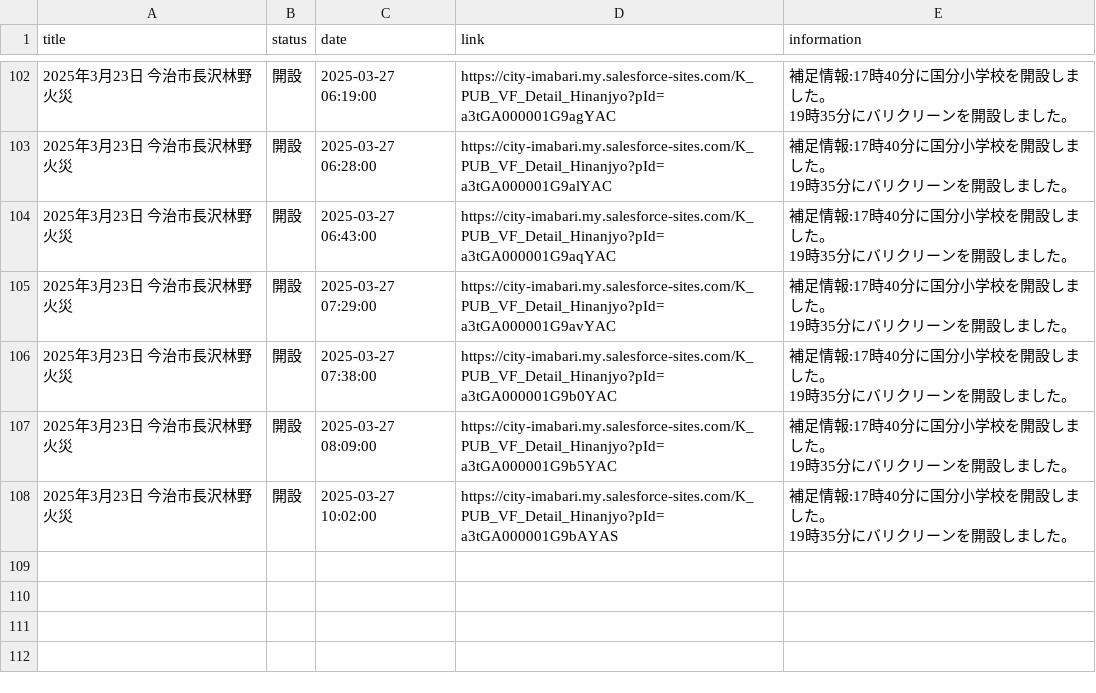
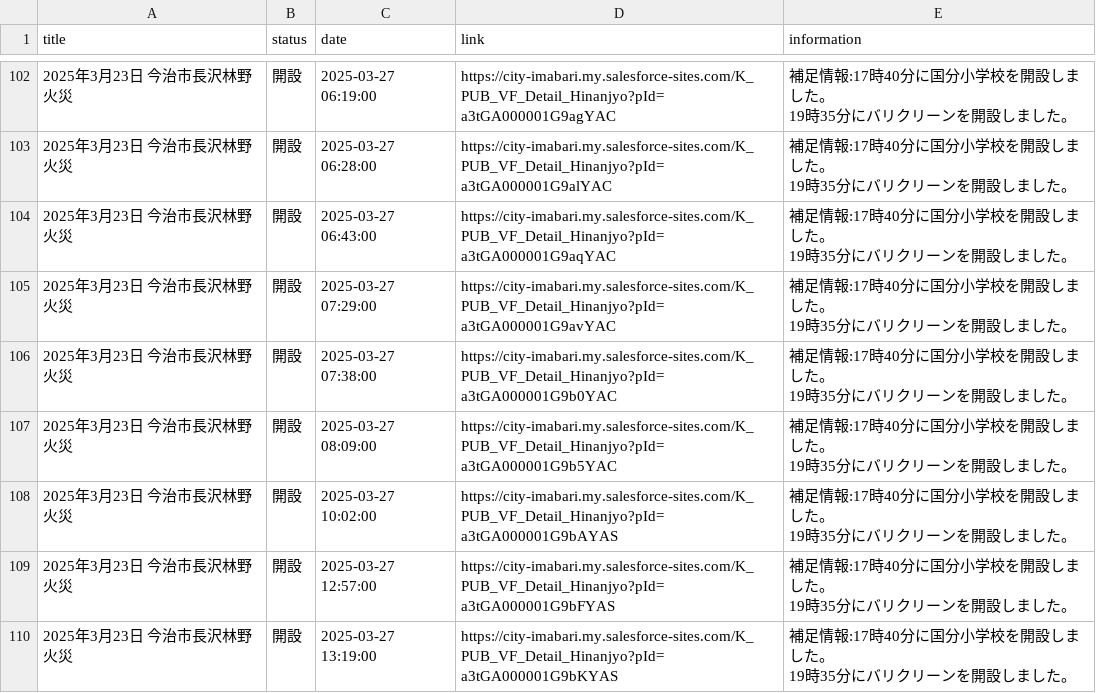
Before and after one commit to HB-empitsu/nagasawa20250323, a CSV file: info.csv, drawn as a sheet; only a part is shown, gaps mark what is left out.

```diff
--- a/info.csv
+++ b/info.csv
@@ -160 +160,5 @@
 19時35分にバリクリーンを開設しました。"
+2025年3月23日　今治市長沢林野火災,開設,2025-03-27 12:57:00,https://city-imabari.my.salesforce-sites.com/K_PUB_VF_Detail_Hinanjyo?pId=a3tGA000001G9bFYAS,"補足情報:17時40分に国分小学校を開設しました。
+19時35分にバリクリーンを開設しました。"
+2025年3月23日　今治市長沢林野火災,開設,2025-03-27 13:19:00,https://city-imabari.my.salesforce-sites.com/K_PUB_VF_Detail_Hinanjyo?pId=a3tGA000001G9bKYAS,"補足情報:17時40分に国分小学校を開設しました。
+19時35分にバリクリーンを開設しました。"
```
Also changed, not shown: data.csv.
